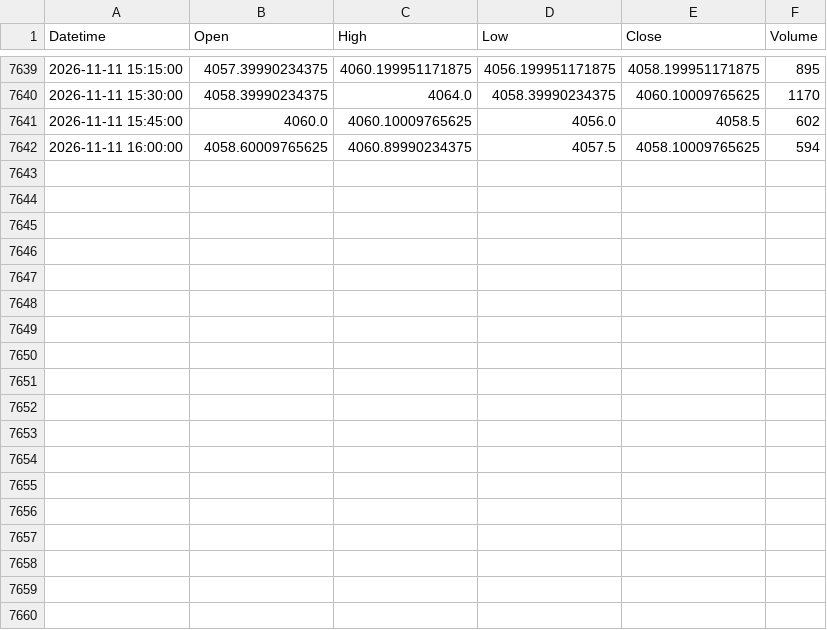
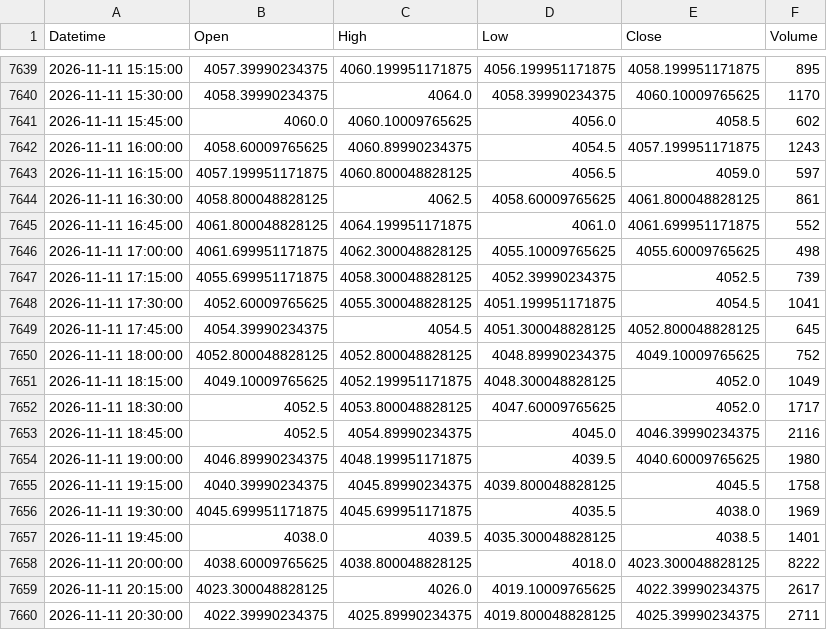
Before and after one commit to shikerkattiyar11-debug/xauusd-gold-data, a CSV file: data/xauusd_15m.csv, drawn as a sheet; only a part is shown, gaps mark what is left out; the diff covers the shown part only.

```diff
--- a/data/xauusd_15m.csv
+++ b/data/xauusd_15m.csv
@@ -7641,2 +7641,20 @@ Datetime,Open,High,Low,Close,Volume
 2026-11-11 15:45:00,4060.0,4060.10009765625,4056.0,4058.5,602
-2026-11-11 16:00:00,4058.60009765625,4060.89990234375,4057.5,4058.10009765625,594
+2026-11-11 16:00:00,4058.60009765625,4060.89990234375,4054.5,4057.199951171875,1243
+2026-11-11 16:15:00,4057.199951171875,4060.800048828125,4056.5,4059.0,597
+2026-11-11 16:30:00,4058.800048828125,4062.5,4058.60009765625,4061.800048828125,861
+2026-11-11 16:45:00,4061.800048828125,4064.199951171875,4061.0,4061.699951171875,552
+2026-11-11 17:00:00,4061.699951171875,4062.300048828125,4055.10009765625,4055.60009765625,498
+2026-11-11 17:15:00,4055.699951171875,4058.300048828125,4052.39990234375,4052.5,739
+2026-11-11 17:30:00,4052.60009765625,4055.300048828125,4051.199951171875,4054.5,1041
+2026-11-11 17:45:00,4054.39990234375,4054.5,4051.300048828125,4052.800048828125,645
+2026-11-11 18:00:00,4052.800048828125,4052.800048828125,4048.89990234375,4049.10009765625,752
+2026-11-11 18:15:00,4049.10009765625,4052.199951171875,4048.300048828125,4052.0,1049
+2026-11-11 18:30:00,4052.5,4053.800048828125,4047.60009765625,4052.0,1717
+2026-11-11 18:45:00,4052.5,4054.89990234375,4045.0,4046.39990234375,2116
+2026-11-11 19:00:00,4046.89990234375,4048.199951171875,4039.5,4040.60009765625,1980
+2026-11-11 19:15:00,4040.39990234375,4045.89990234375,4039.800048828125,4045.5,1758
+2026-11-11 19:30:00,4045.699951171875,4045.699951171875,4035.5,4038.0,1969
+2026-11-11 19:45:00,4038.0,4039.5,4035.300048828125,4038.5,1401
+2026-11-11 20:00:00,4038.60009765625,4038.800048828125,4018.0,4023.300048828125,8222
+2026-11-11 20:15:00,4023.300048828125,4026.0,4019.10009765625,4022.39990234375,2617
+2026-11-11 20:30:00,4022.39990234375,4025.89990234375,4019.800048828125,4025.39990234375,2711
```
Also changed, not shown: 11 added rows elsewhere in this file, data/xauusd_1d.csv, data/xauusd_1h.csv, 3 other files.
